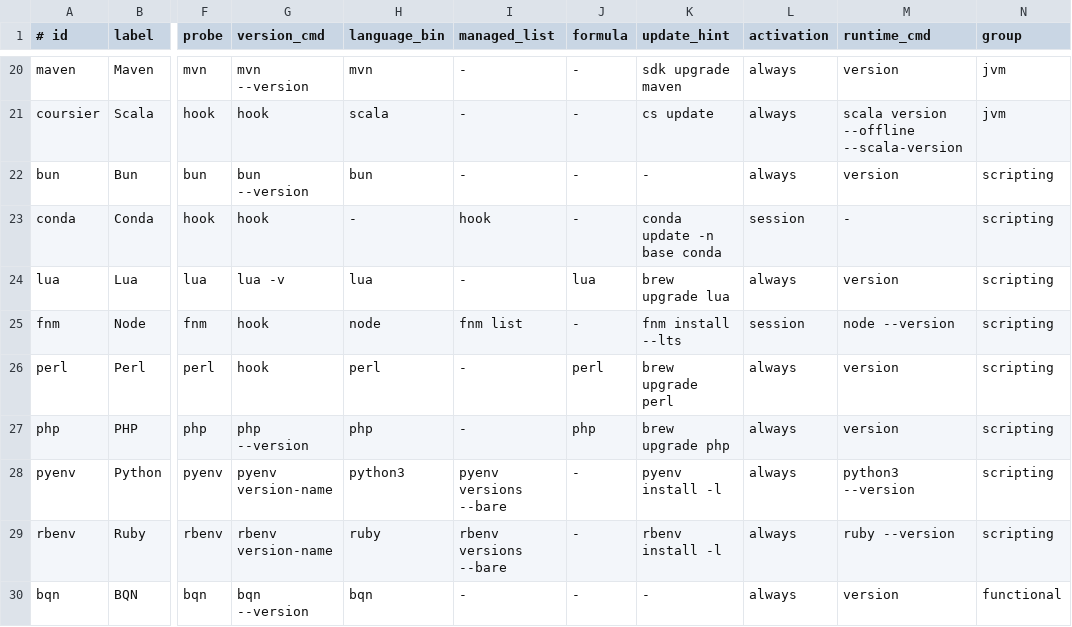
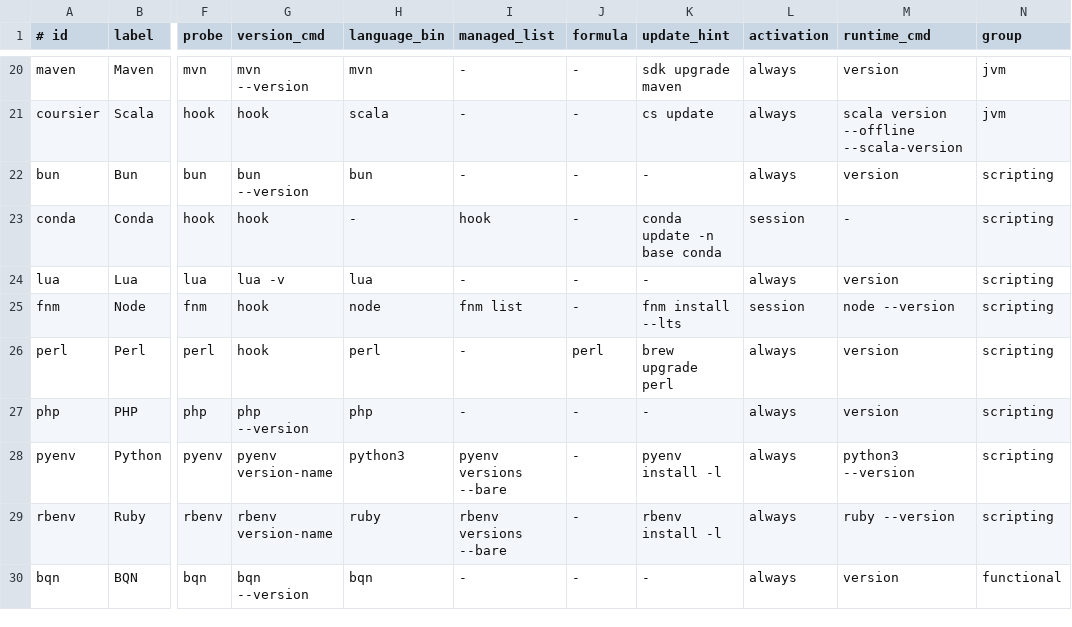
Before and after one commit to LCS-Dev-Ergos/Dotfiles, a TSV file: home/shells/zsh/packages/runtime-managers.tsv, drawn as a sheet; only a part is shown, gaps mark what is left out; the diff names each change by its address in the sheet, - before the commit and + after, or states it on an @@ line.

Commit message:
feat(languages): Move PHP, Lua and nmap from Homebrew to Nix.
- Add PHP 8.5 with Composer, built with the extensions the Homebrew formula enabled except odbc and pdo_dblib.
- Add Lua 5.5 with LuaRocks on both platforms.
- Install nmap from nixpkgs on Darwin, since the formula would keep Homebrew's Lua as a dependency.
- Drop the php, lua and nmap formulae from the Homebrew declaration.
- Stop pointing the runtime inventory at Homebrew upgrades for Lua and PHP.

```diff
--- a/home/shells/zsh/packages/runtime-managers.tsv
+++ b/home/shells/zsh/packages/runtime-managers.tsv
-J24 (formula): lua
+J24 (formula): -
-K24 (update_hint): brew upgrade lua
+K24 (update_hint): -
-J27 (formula): php
+J27 (formula): -
-K27 (update_hint): brew upgrade php
+K27 (update_hint): -
```
Also changed, not shown: 5 other files.
